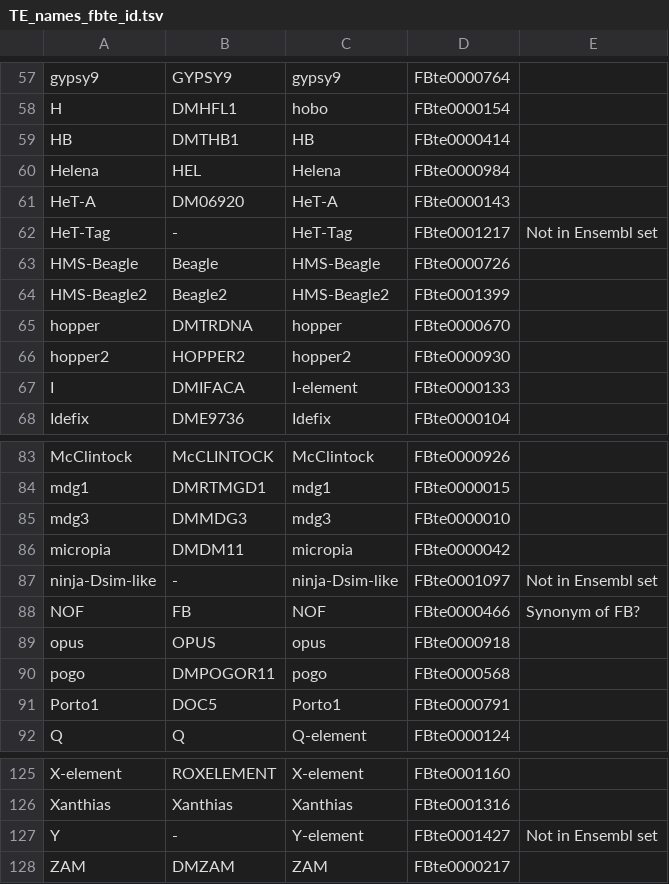
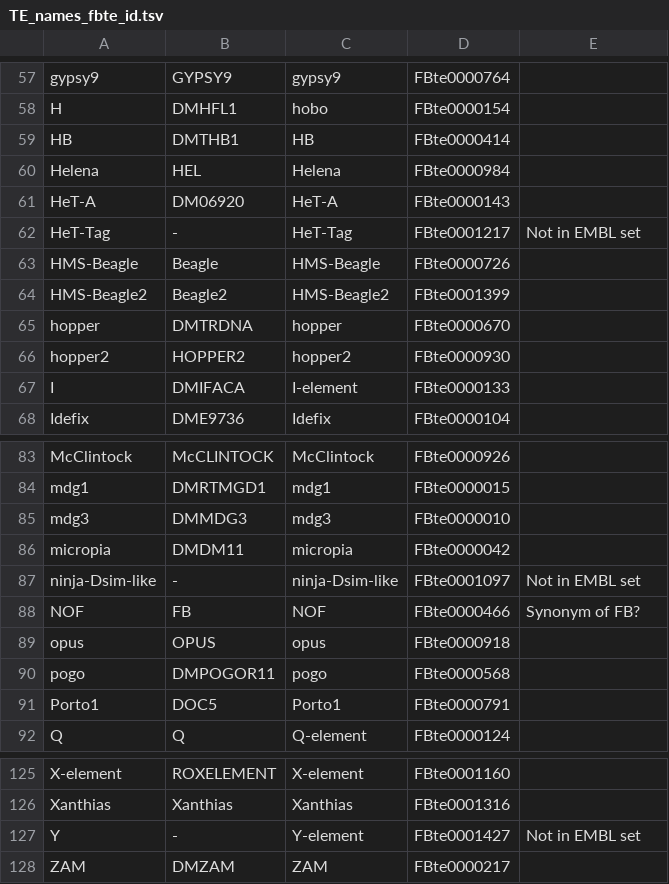
Before and after one commit to bergmanlab/drosophila-transposons, a TSV file: personal_communications/hollyoak/TE_names_fbte_id.tsv, drawn as a sheet; only a part is shown, gaps mark what is left out.

Commit message:
changed Ensembl to EMBL in Hollyoak file

```diff
--- a/personal_communications/hollyoak/TE_names_fbte_id.tsv
+++ b/personal_communications/hollyoak/TE_names_fbte_id.tsv
@@ -61,3 +61,3 @@ Helena	HEL	Helena	FBte0000984
 HeT-A	DM06920	HeT-A	FBte0000143	
-HeT-Tag	-	HeT-Tag	FBte0001217	Not in Ensembl set
+HeT-Tag	-	HeT-Tag	FBte0001217	Not in EMBL set
 HMS-Beagle	Beagle	HMS-Beagle	FBte0000726	
@@ -86,3 +86,3 @@ mdg3	DMMDG3	mdg3	FBte0000010
 micropia	DMDM11	micropia	FBte0000042	
-ninja-Dsim-like	-	ninja-Dsim-like	FBte0001097	Not in Ensembl set
+ninja-Dsim-like	-	ninja-Dsim-like	FBte0001097	Not in EMBL set
 NOF	FB	NOF	FBte0000466	Synonym of FB?
@@ -126,3 +126,3 @@ X-element	ROXELEMENT	X-element	FBte0001160
 Xanthias	Xanthias	Xanthias	FBte0001316	
-Y	-	Y-element	FBte0001427	Not in Ensembl set
+Y	-	Y-element	FBte0001427	Not in EMBL set
 ZAM	DMZAM	ZAM	FBte0000217	
```
